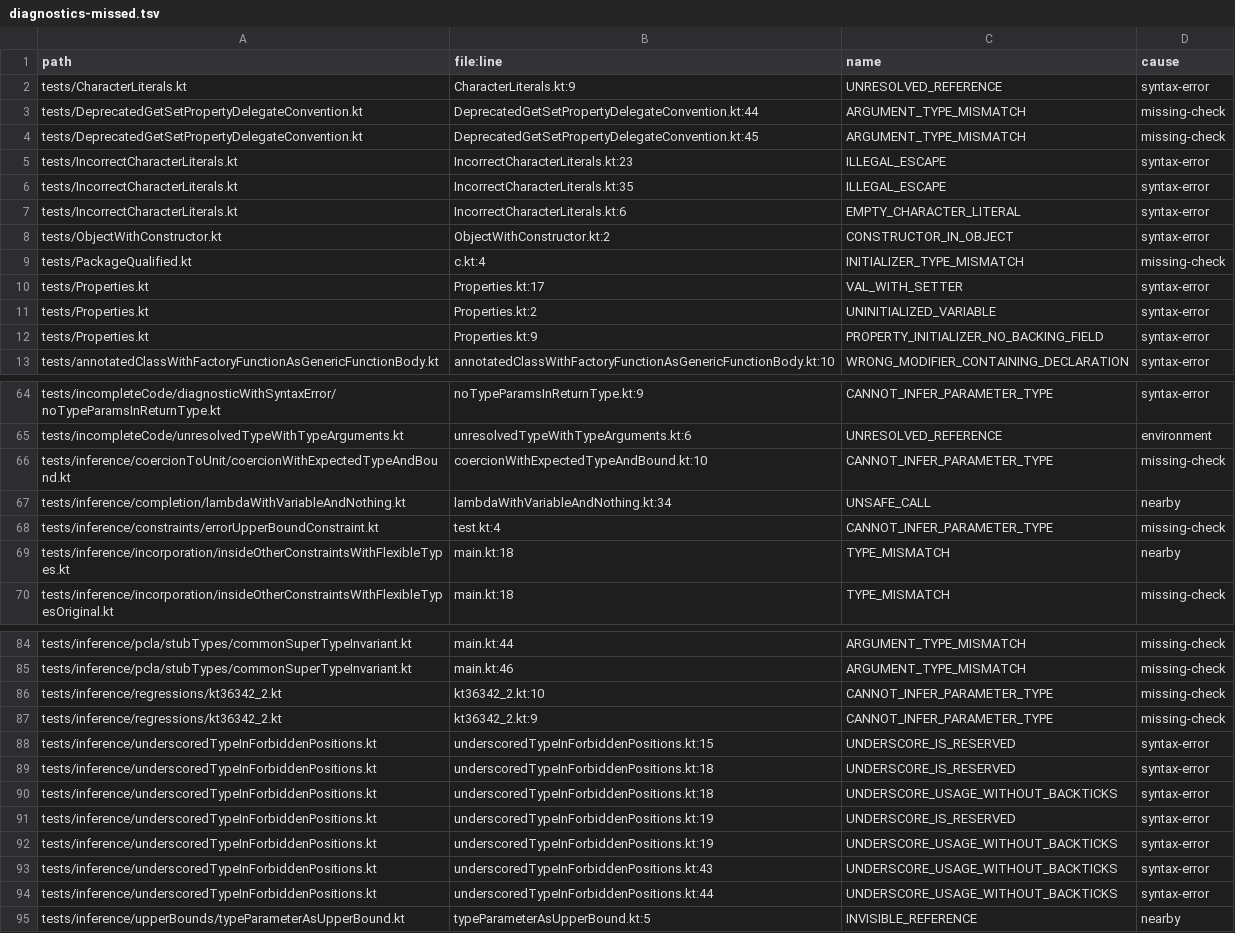
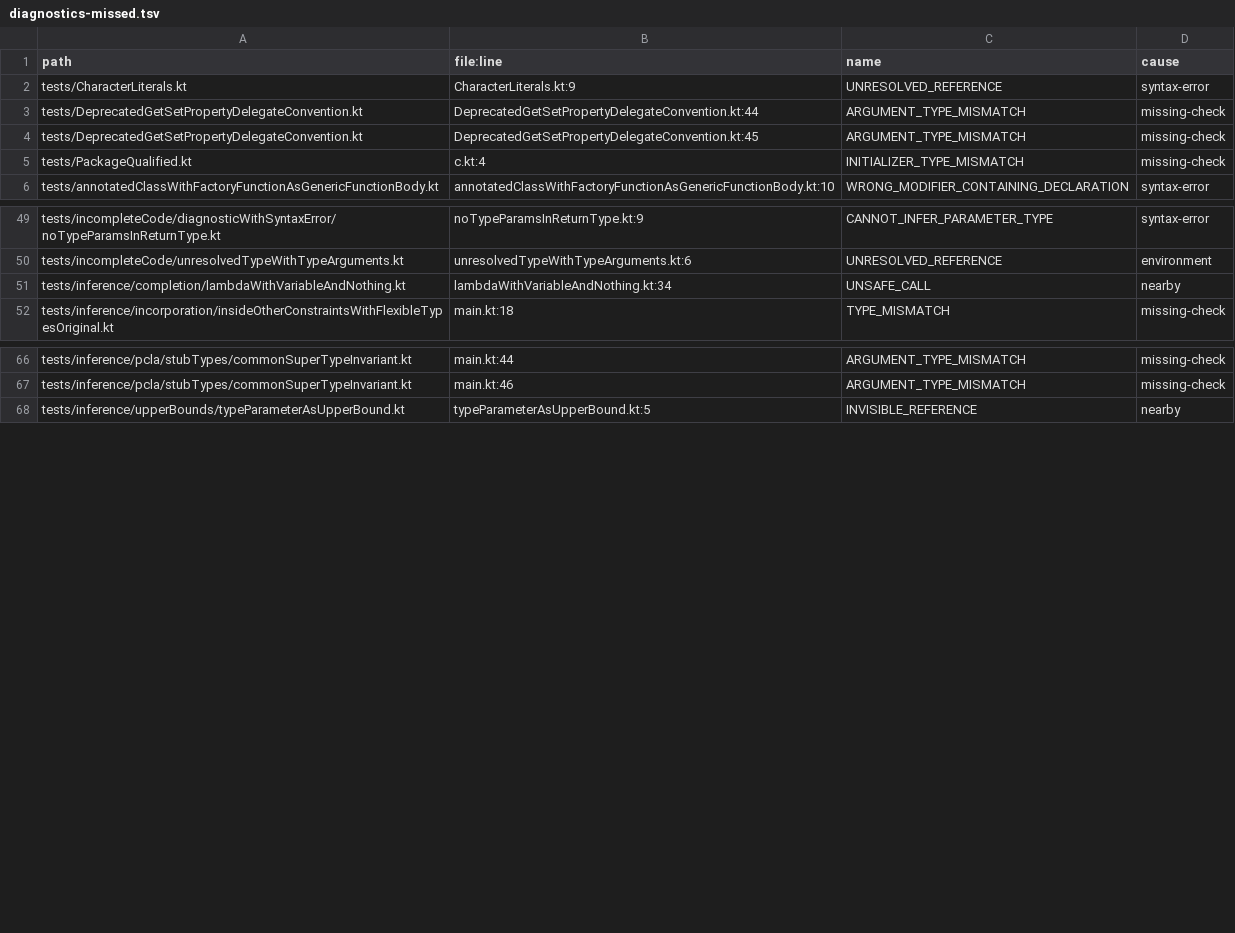
Before and after one commit to barteo/kotlin-compiler-go, a TSV file: bench/results/diagnostics-missed.tsv, drawn as a sheet; only a part is shown, gaps mark what is left out; the diff covers the shown part only.

```diff
--- a/bench/results/diagnostics-missed.tsv
+++ b/bench/results/diagnostics-missed.tsv
@@ -4,10 +4,3 @@ tests/DeprecatedGetSetPropertyDelegateConvention.kt	DeprecatedGetSetPropertyDele
 tests/DeprecatedGetSetPropertyDelegateConvention.kt	DeprecatedGetSetPropertyDelegateConvention.kt:45	ARGUMENT_TYPE_MISMATCH	missing-check
-tests/IncorrectCharacterLiterals.kt	IncorrectCharacterLiterals.kt:23	ILLEGAL_ESCAPE	syntax-error
-tests/IncorrectCharacterLiterals.kt	IncorrectCharacterLiterals.kt:35	ILLEGAL_ESCAPE	syntax-error
-tests/IncorrectCharacterLiterals.kt	IncorrectCharacterLiterals.kt:6	EMPTY_CHARACTER_LITERAL	syntax-error
-tests/ObjectWithConstructor.kt	ObjectWithConstructor.kt:2	CONSTRUCTOR_IN_OBJECT	syntax-error
 tests/PackageQualified.kt	c.kt:4	INITIALIZER_TYPE_MISMATCH	missing-check
-tests/Properties.kt	Properties.kt:17	VAL_WITH_SETTER	syntax-error
-tests/Properties.kt	Properties.kt:2	UNINITIALIZED_VARIABLE	syntax-error
-tests/Properties.kt	Properties.kt:9	PROPERTY_INITIALIZER_NO_BACKING_FIELD	syntax-error
 tests/annotatedClassWithFactoryFunctionAsGenericFunctionBody.kt	annotatedClassWithFactoryFunctionAsGenericFunctionBody.kt:10	WRONG_MODIFIER_CONTAINING_DECLARATION	syntax-error
@@ -65,6 +50,3 @@ tests/incompleteCode/diagnosticWithSyntaxError/noTypeParamsInReturnType.kt	noTyp
 tests/incompleteCode/unresolvedTypeWithTypeArguments.kt	unresolvedTypeWithTypeArguments.kt:6	UNRESOLVED_REFERENCE	environment
-tests/inference/coercionToUnit/coercionWithExpectedTypeAndBound.kt	coercionWithExpectedTypeAndBound.kt:10	CANNOT_INFER_PARAMETER_TYPE	missing-check
 tests/inference/completion/lambdaWithVariableAndNothing.kt	lambdaWithVariableAndNothing.kt:34	UNSAFE_CALL	nearby
-tests/inference/constraints/errorUpperBoundConstraint.kt	test.kt:4	CANNOT_INFER_PARAMETER_TYPE	missing-check
-tests/inference/incorporation/insideOtherConstraintsWithFlexibleTypes.kt	main.kt:18	TYPE_MISMATCH	nearby
 tests/inference/incorporation/insideOtherConstraintsWithFlexibleTypesOriginal.kt	main.kt:18	TYPE_MISMATCH	missing-check
@@ -85,11 +67,2 @@ tests/inference/pcla/stubTypes/commonSuperTypeInvariant.kt	main.kt:44	ARGUMENT_T
 tests/inference/pcla/stubTypes/commonSuperTypeInvariant.kt	main.kt:46	ARGUMENT_TYPE_MISMATCH	missing-check
-tests/inference/regressions/kt36342_2.kt	kt36342_2.kt:10	CANNOT_INFER_PARAMETER_TYPE	missing-check
-tests/inference/regressions/kt36342_2.kt	kt36342_2.kt:9	CANNOT_INFER_PARAMETER_TYPE	missing-check
-tests/inference/underscoredTypeInForbiddenPositions.kt	underscoredTypeInForbiddenPositions.kt:15	UNDERSCORE_IS_RESERVED	syntax-error
-tests/inference/underscoredTypeInForbiddenPositions.kt	underscoredTypeInForbiddenPositions.kt:18	UNDERSCORE_IS_RESERVED	syntax-error
-tests/inference/underscoredTypeInForbiddenPositions.kt	underscoredTypeInForbiddenPositions.kt:18	UNDERSCORE_USAGE_WITHOUT_BACKTICKS	syntax-error
-tests/inference/underscoredTypeInForbiddenPositions.kt	underscoredTypeInForbiddenPositions.kt:19	UNDERSCORE_IS_RESERVED	syntax-error
-tests/inference/underscoredTypeInForbiddenPositions.kt	underscoredTypeInForbiddenPositions.kt:19	UNDERSCORE_USAGE_WITHOUT_BACKTICKS	syntax-error
-tests/inference/underscoredTypeInForbiddenPositions.kt	underscoredTypeInForbiddenPositions.kt:43	UNDERSCORE_USAGE_WITHOUT_BACKTICKS	syntax-error
-tests/inference/underscoredTypeInForbiddenPositions.kt	underscoredTypeInForbiddenPositions.kt:44	UNDERSCORE_USAGE_WITHOUT_BACKTICKS	syntax-error
 tests/inference/upperBounds/typeParameterAsUpperBound.kt	typeParameterAsUpperBound.kt:5	INVISIBLE_REFERENCE	nearby
```
Also changed, not shown: 20 removed rows and 2 edited cells elsewhere in this file, 2 other files.
